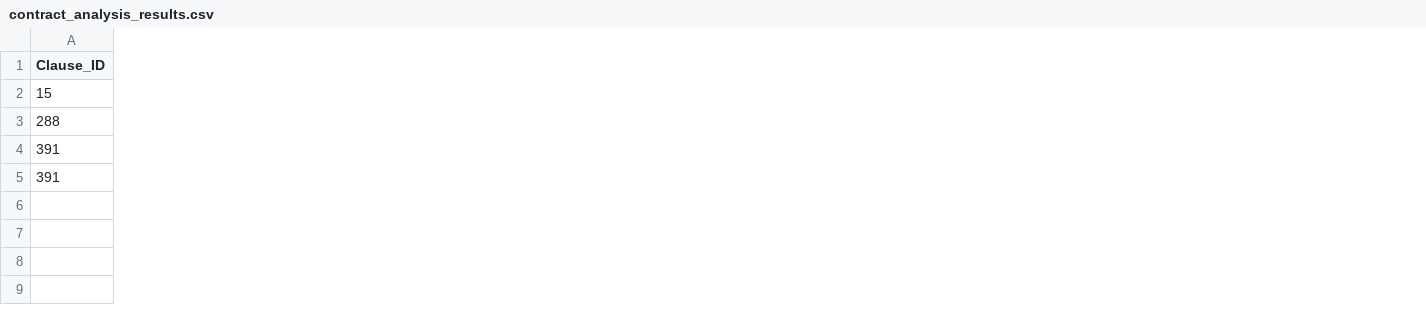
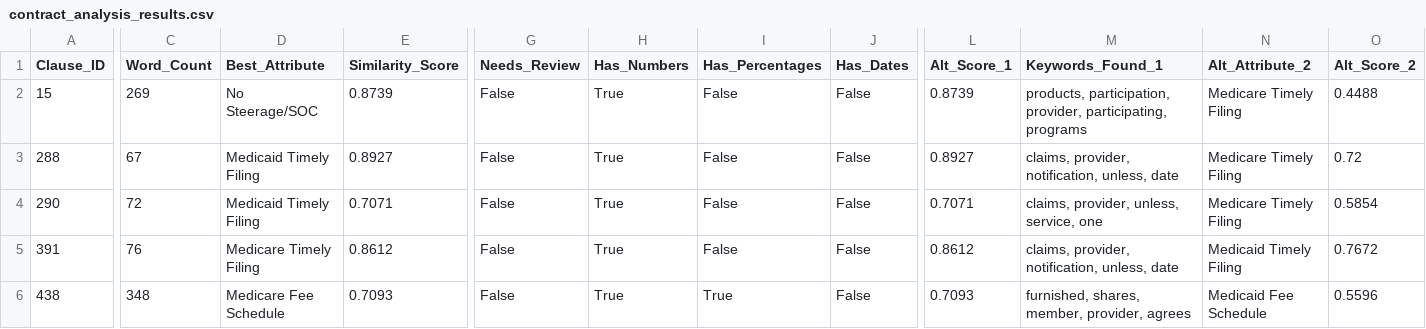
Before and after one commit to DesolatedHope/IB-Task-2025, a CSV file: contract_analysis_results.csv, drawn as a sheet; only a part is shown, gaps mark what is left out; removed rows and columns are numbered as before the commit, all else as after; rows hold the shown columns only; the diff covers the shown part only; the diff names each change by its address in the sheet, - before the commit and + after, or states it on an @@ line.

```diff
--- a/contract_analysis_results.csv
+++ b/contract_analysis_results.csv
+column C (Word_Count), rows 2-3: 269 | 67; row 5: 76
+column D (Best_Attribute), rows 2-3: No Steerage/SOC | Medicaid Timely Filing; row 5: Medicare Timely Filing
+column E (Similarity_Score), rows 2-3: 0.8739 | 0.8927; row 5: 0.8612
+column G (Needs_Review), rows 2-3: False | False; row 5: False
+column H (Has_Numbers), rows 2-3: True | True; row 5: True
+column I (Has_Percentages), rows 2-3: False | False; row 5: False
+column J (Has_Dates), rows 2-3: False | False; row 5: False
+column L (Alt_Score_1), rows 2-3: 0.8739 | 0.8927; row 5: 0.8612
+column M (Keywords_Found_1), rows 2-3: products, participation, provider, participating, programs | claims, provider, notification, unless, date; row 5: claims, provider, notification, unless, date
+column N (Alt_Attribute_2), rows 2-3: Medicare Timely Filing | Medicare Timely Filing; row 5: Medicaid Timely Filing
+column O (Alt_Score_2), rows 2-3: 0.4488 | 0.72; row 5: 0.7672
+row 4: 290 | 72 | Medicaid Timely Filing | 0.7071 | False | True | False | False | 0.7071 | claims, provider, unless, service, one | Medicare Timely Filing | 0.5854
-row 5: 391
+row 6: 438 | 348 | Medicare Fee Schedule | 0.7093 | False | True | True | False | 0.7093 | furnished, shares, member, provider, agrees | Medicaid Fee Schedule | 0.5596
```
Also changed, not shown: 4 added columns, 2 removed columns and 2 edited cells elsewhere in this file, final_classifier_results.csv, 3 other files.
